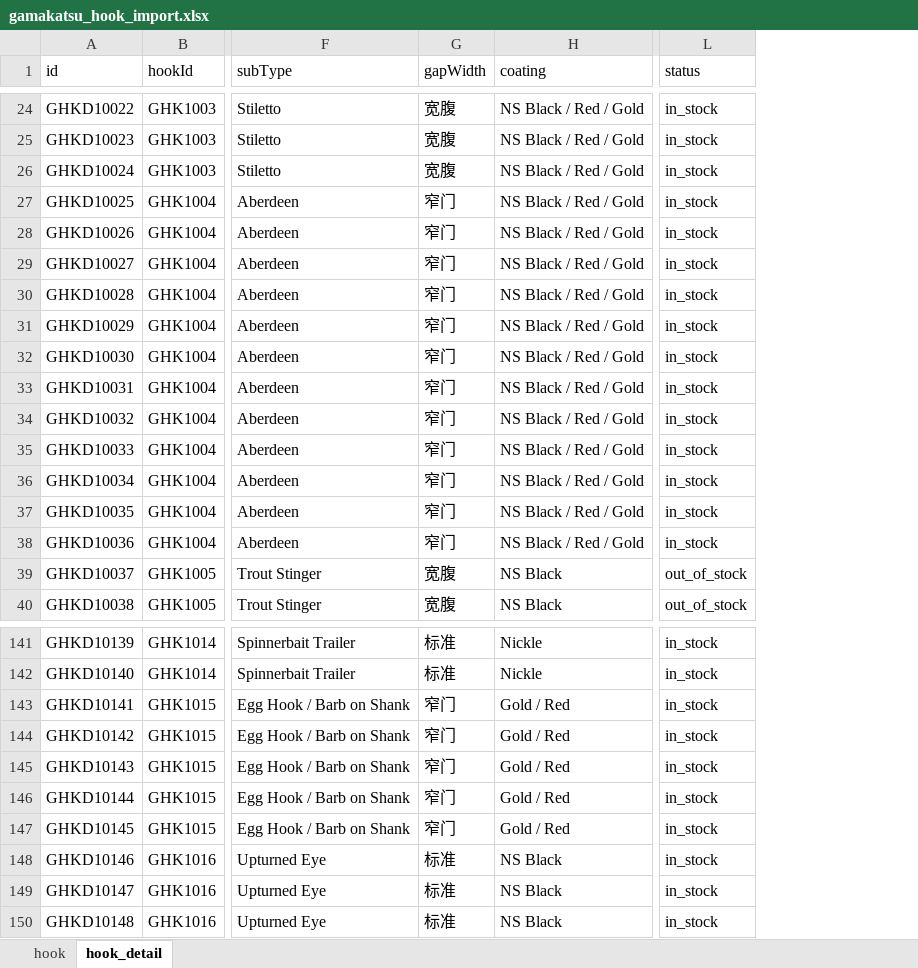
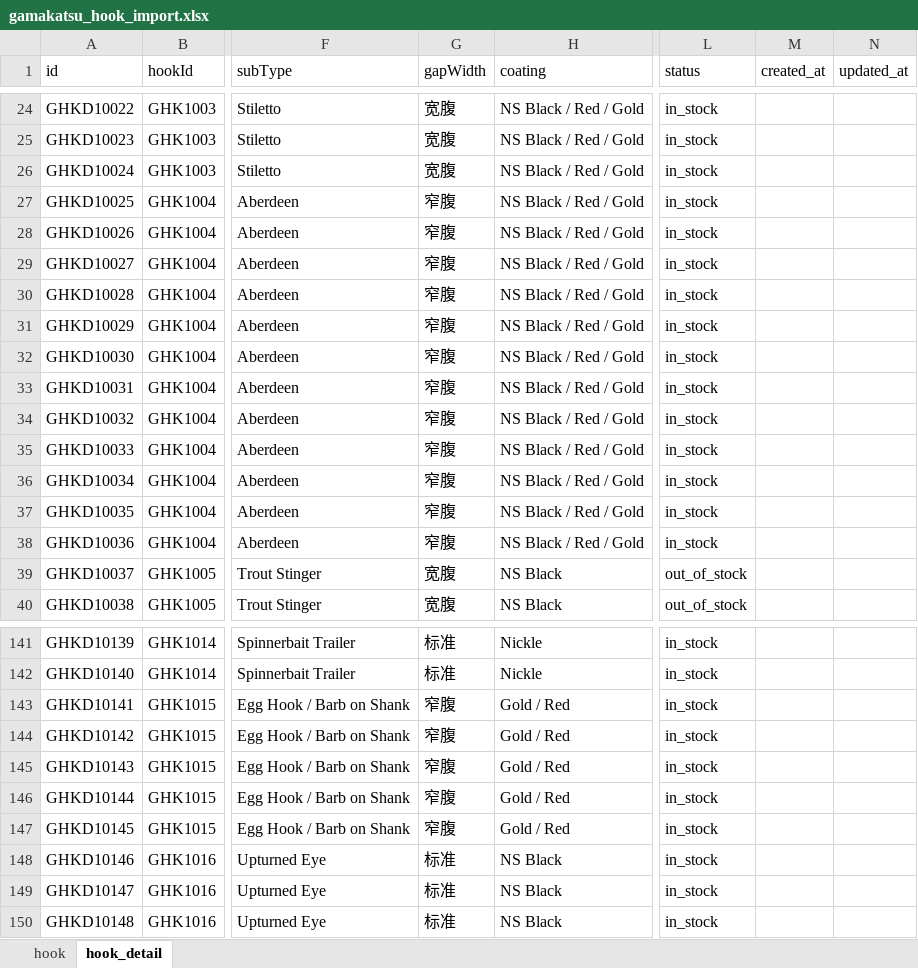
Before and after one commit to Dmaozhua/GearSage, an Excel workbook: GearSage-client/pkgGear/data_raw/gamakatsu_hook_import.xlsx, sheet hook_detail, drawn as a sheet; only a part is shown, gaps mark what is left out; values as stored, in another font and other column widths than the file's, no borders; the diff covers the shown part only; the diff names each change by its address in the sheet, - before the commit and + after, or states it on an @@ line.

```diff
--- a/GearSage-client/pkgGear/data_raw/gamakatsu_hook_import.xlsx (sheet hook_detail)
+++ b/GearSage-client/pkgGear/data_raw/gamakatsu_hook_import.xlsx (sheet hook_detail)
+column M (created_at), empty
+column N (updated_at), empty
-G27:G38 (gapWidth): 窄门
+G27:G38 (gapWidth): 窄腹
-G143:G147 (gapWidth): 窄门
+G143:G147 (gapWidth): 窄腹
```
Also changed, not shown: 15 edited cells elsewhere in this sheet, sheet hook, GearSage-client/rate/excel/hook.xlsx, GearSage-client/rate/excel/hook_detail.xlsx, 6 other files.
